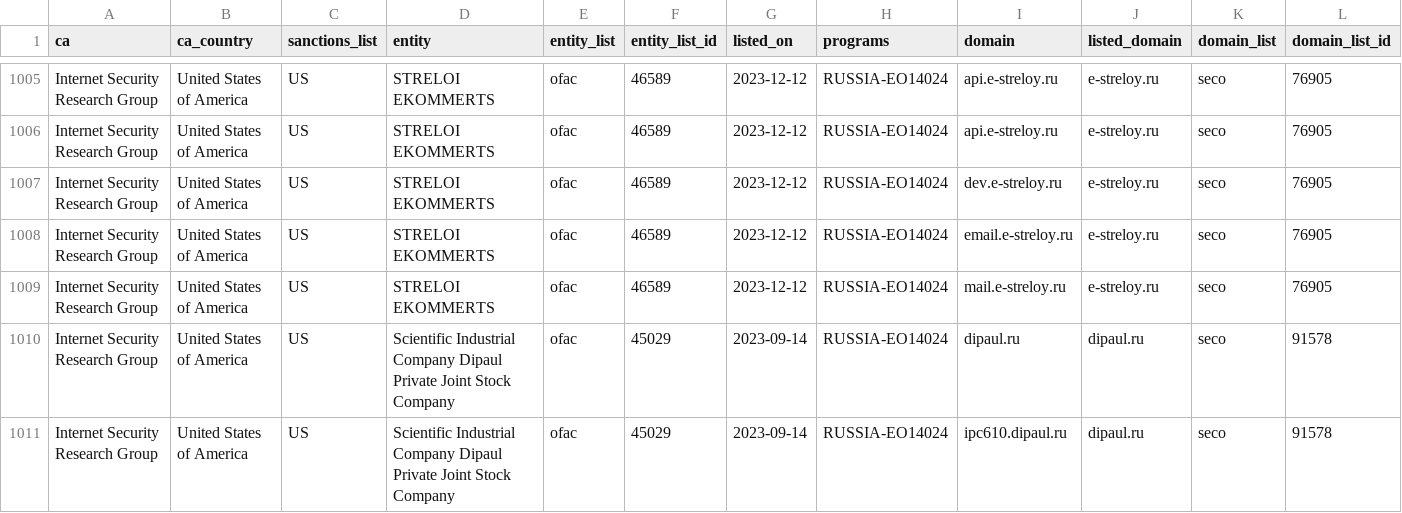
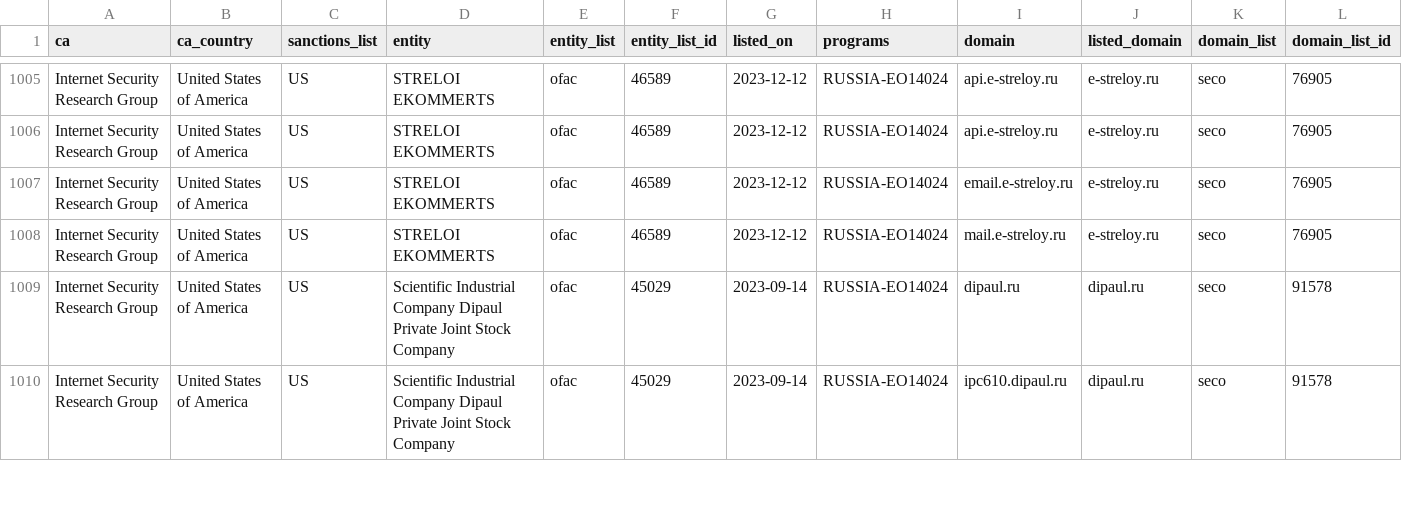
Before and after one commit to Sec-Wayne/ct-sanctions-watch, a CSV file: sanctions.csv, drawn as a sheet; only a part is shown, gaps mark what is left out; rows hold the shown columns only; the diff names each change by its address in the sheet, - before the commit and + after, or states it on an @@ line.

Commit message:
Removed certs for Internet Security Research Group x1

```diff
--- a/sanctions.csv
+++ b/sanctions.csv
-row 1007: Internet Security Research Group | United States of America | US | STRELOI EKOMMERTS | ofac | 46589 | 2023-12-12 | RUSSIA-EO14024 | dev.e-streloy.ru | e-streloy.ru | seco | 76905
```
Also changed, not shown: 3 other files.
